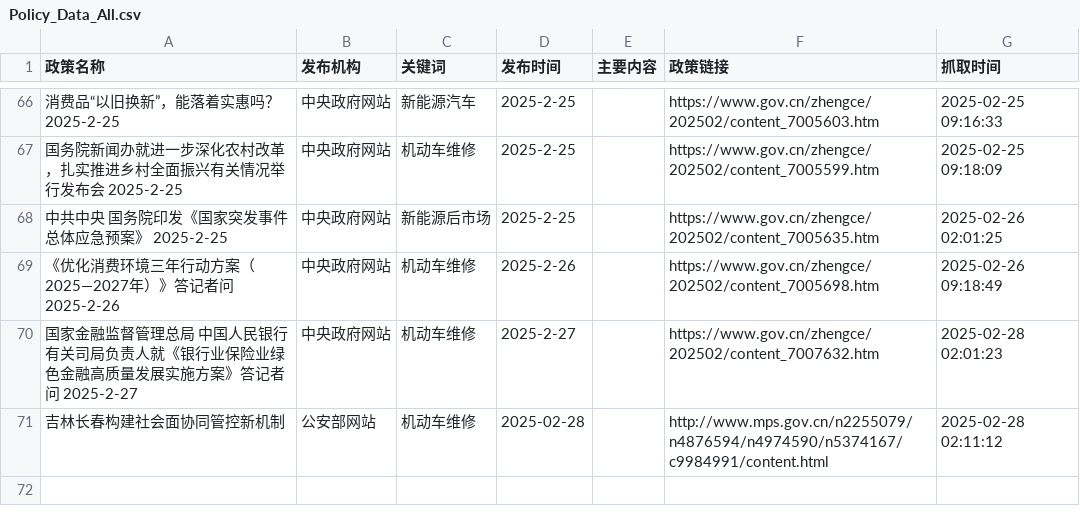
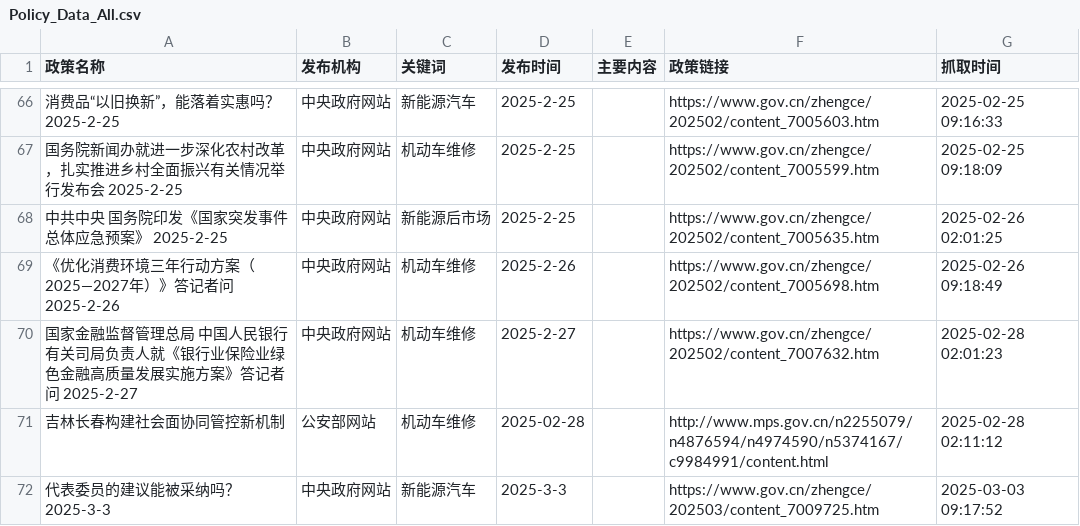
Before and after one commit to TianyuGao12/AutoPolicy_forApril, a CSV file: Policy_Data_All.csv, drawn as a sheet; only a part is shown, gaps mark what is left out; the diff names each change by its address in the sheet, - before the commit and + after, or states it on an @@ line.

```diff
--- a/Policy_Data_All.csv
+++ b/Policy_Data_All.csv
+row 72: 代表委员的建议能被采纳吗？ 2025-3-3 | 中央政府网站 | 新能源汽车 | 2025-3-3 |  | https://www.gov.cn/zhengce/202503/content_7009725.htm | 2025-03-03 09:17:52
```
Also changed, not shown: 2 other files.
